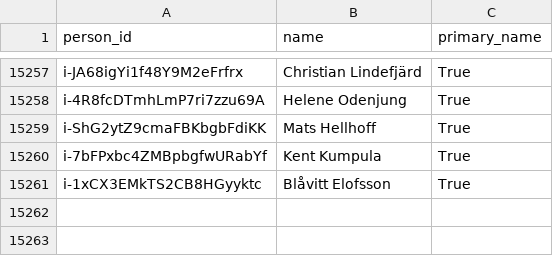
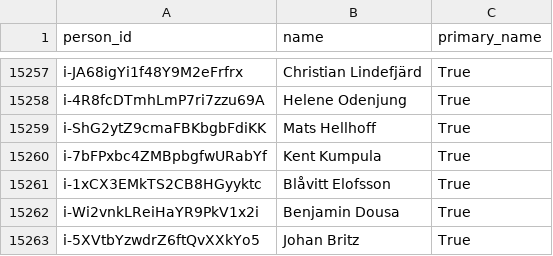
Before and after one commit to swerik-project/riksdagen-persons, a CSV file: data/name.csv, drawn as a sheet; only a part is shown, gaps mark what is left out.

```diff
--- a/data/name.csv
+++ b/data/name.csv
@@ -15261 +15261,3 @@ i-7bFPxbc4ZMBpbgfwURabYf,Kent Kumpula,True
 i-1xCX3EMkTS2CB8HGyyktc,Blåvitt Elofsson,True
+i-Wi2vnkLReiHaYR9PkV1x2i,Benjamin Dousa,True
+i-5XVtbYzwdrZ6ftQvXXkYo5,Johan Britz,True
```
Also changed, not shown: data/external_identifiers.csv, data/person.csv, 2 other files.
